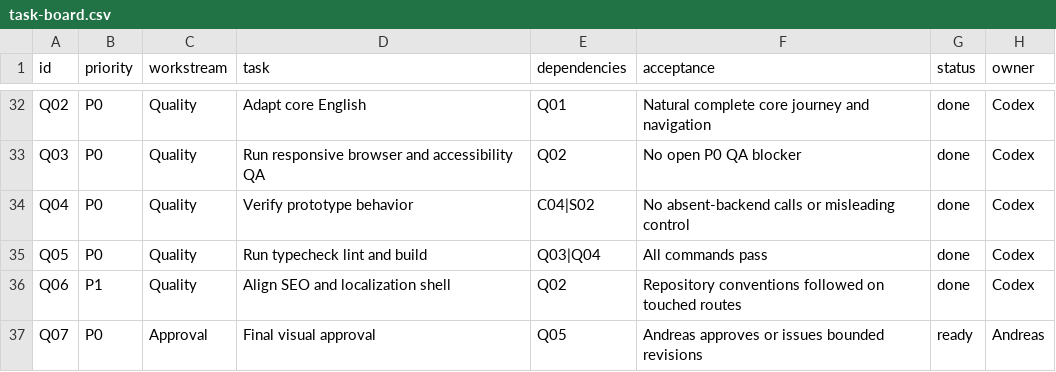
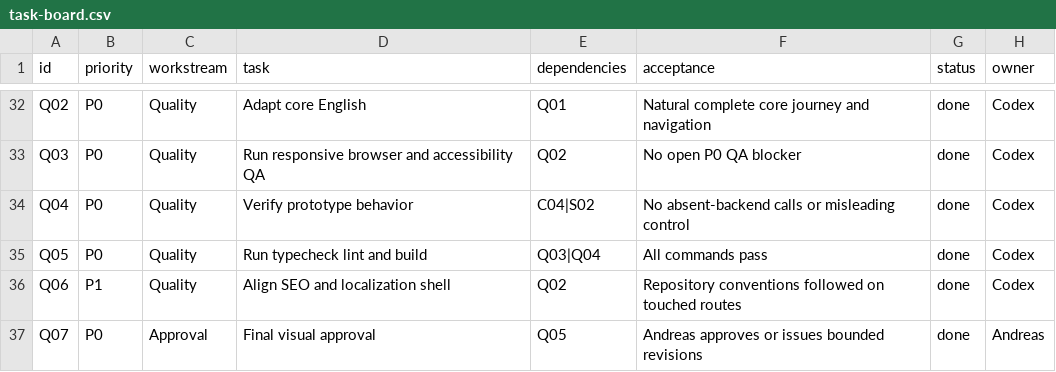
Before and after one commit to atondix-projects/immonations-website, a CSV file: docs/plans/conversion-prototype/task-board.csv, drawn as a sheet; only a part is shown, gaps mark what is left out.

Commit message:
docs: record prototype visual approval

```diff
--- a/docs/plans/conversion-prototype/task-board.csv
+++ b/docs/plans/conversion-prototype/task-board.csv
@@ -36,2 +36,2 @@ Q05,P0,Quality,Run typecheck lint and build,Q03|Q04,All commands pass,done,Codex
 Q06,P1,Quality,Align SEO and localization shell,Q02,Repository conventions followed on touched routes,done,Codex
-Q07,P0,Approval,Final visual approval,Q05,Andreas approves or issues bounded revisions,ready,Andreas
+Q07,P0,Approval,Final visual approval,Q05,Andreas approves or issues bounded revisions,done,Andreas
```
Also changed, not shown: 4 other files.
